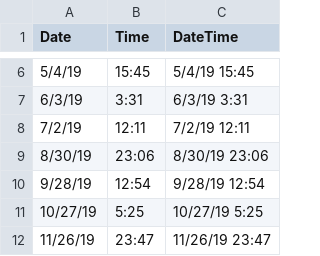
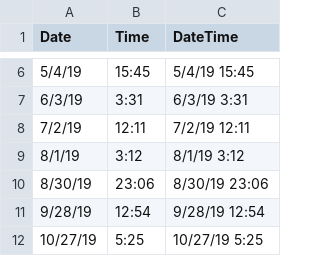
Before and after one commit to mattlundberg/Project-1, a CSV file: Resources/Newmoondata.csv, drawn as a sheet; only a part is shown, gaps mark what is left out; the shorter side is filled out with more unchanged rows.

Commit message:
fixed issue with new moon data by adding missing date/time

```diff
--- a/Resources/Newmoondata.csv
+++ b/Resources/Newmoondata.csv
@@ -8,2 +8,3 @@
 7/2/19,12:11,7/2/19 12:11,,,,,,,,,,,,,,,
+8/1/19,3:12,8/1/19 3:12,,,,,,,,,,,,,,,
 8/30/19,23:06,8/30/19 23:06,,,,,,,,,,,,,,,
```
